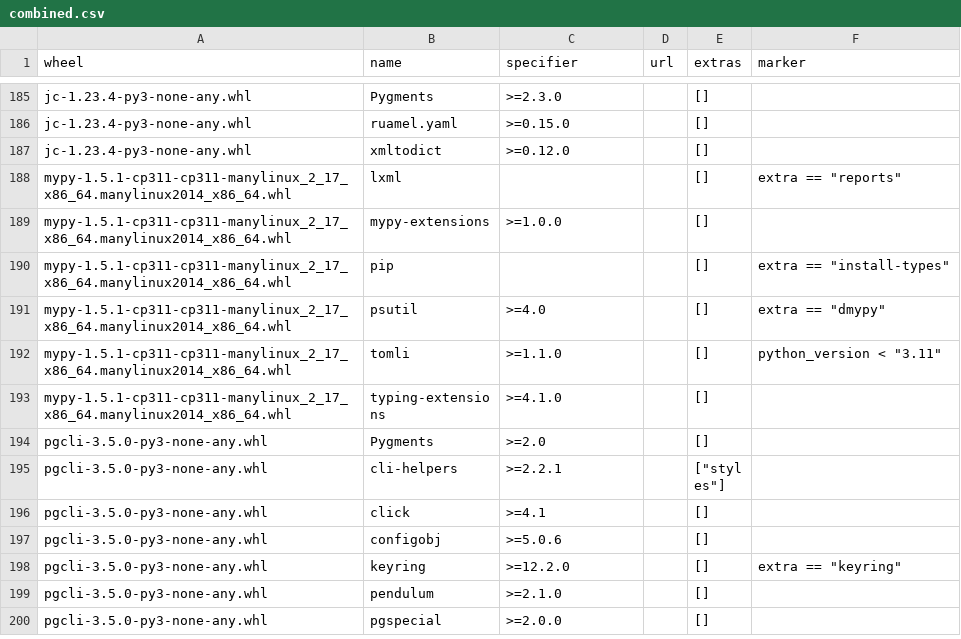
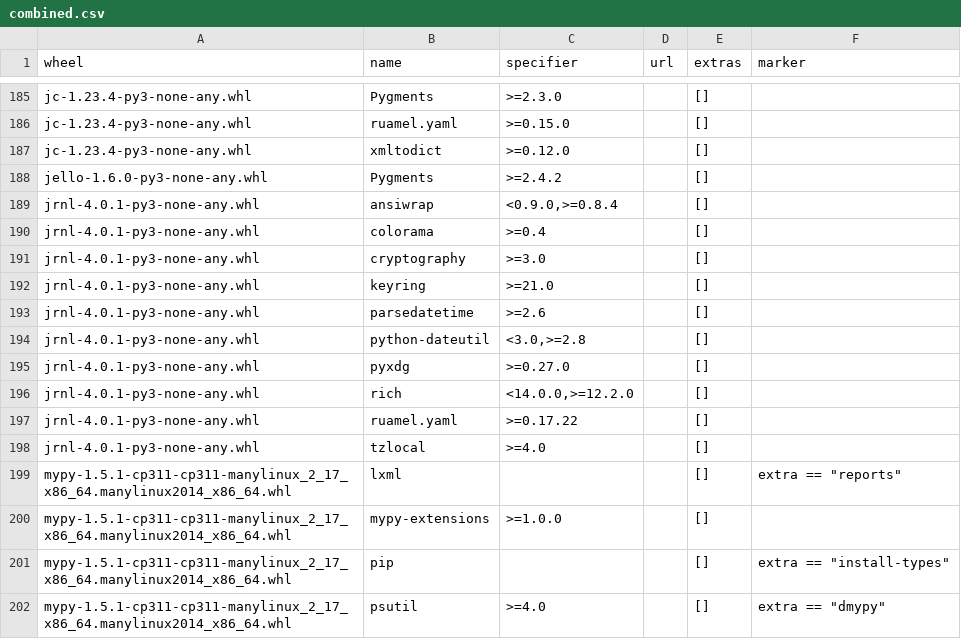
Before and after one commit to aucampia/examples, a CSV file: 202309-python_apps/output/combined.csv, drawn as a sheet; only a part is shown, gaps mark what is left out; the shorter side is filled out with more unchanged rows; the diff names each change by its address in the sheet, - before the commit and + after, or states it on an @@ line.

```diff
--- a/202309-python_apps/output/combined.csv
+++ b/202309-python_apps/output/combined.csv
+row 188: jello-1.6.0-py3-none-any.whl | Pygments | >=2.4.2 |  | []
+row 189: jrnl-4.0.1-py3-none-any.whl | ansiwrap | <0.9.0,>=0.8.4 |  | []
+row 190: jrnl-4.0.1-py3-none-any.whl | colorama | >=0.4 |  | []
+row 191: jrnl-4.0.1-py3-none-any.whl | cryptography | >=3.0 |  | []
+row 192: jrnl-4.0.1-py3-none-any.whl | keyring | >=21.0 |  | []
+row 193: jrnl-4.0.1-py3-none-any.whl | parsedatetime | >=2.6 |  | []
+row 194: jrnl-4.0.1-py3-none-any.whl | python-dateutil | <3.0,>=2.8 |  | []
+row 195: jrnl-4.0.1-py3-none-any.whl | pyxdg | >=0.27.0 |  | []
+row 196: jrnl-4.0.1-py3-none-any.whl | rich | <14.0.0,>=12.2.0 |  | []
+row 197: jrnl-4.0.1-py3-none-any.whl | ruamel.yaml | >=0.17.22 |  | []
+row 198: jrnl-4.0.1-py3-none-any.whl | tzlocal | >=4.0 |  | []
```
Also changed, not shown: 202309-python_apps/output/restricted.csv, 8 other files.
